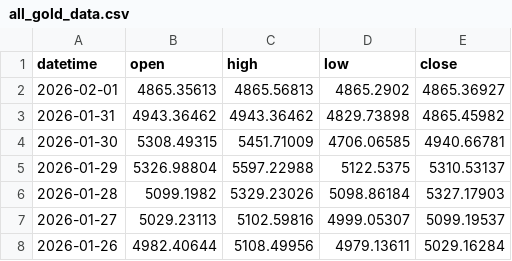
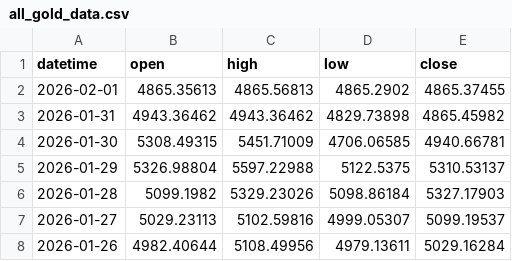
Before and after one commit to FulinQ/AQT, a CSV file: all_gold_data.csv, drawn as a sheet; only a part is shown.

Commit message:
sig 2

```diff
--- a/all_gold_data.csv
+++ b/all_gold_data.csv
@@ -1,3 +1,3 @@
 datetime,open,high,low,close
-2026-02-01,4865.35613,4865.56813,4865.2902,4865.36927
+2026-02-01,4865.35613,4865.56813,4865.2902,4865.37455
 2026-01-31,4943.36462,4943.36462,4829.73898,4865.45982
```
